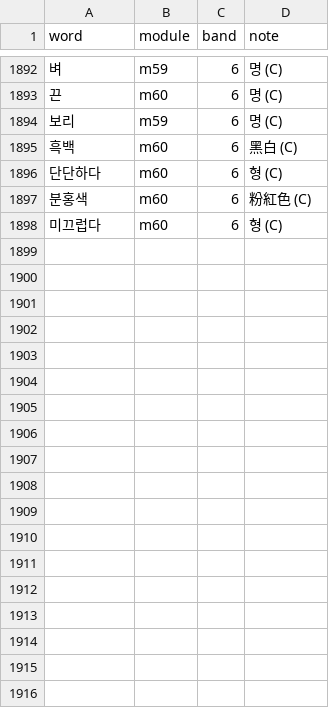
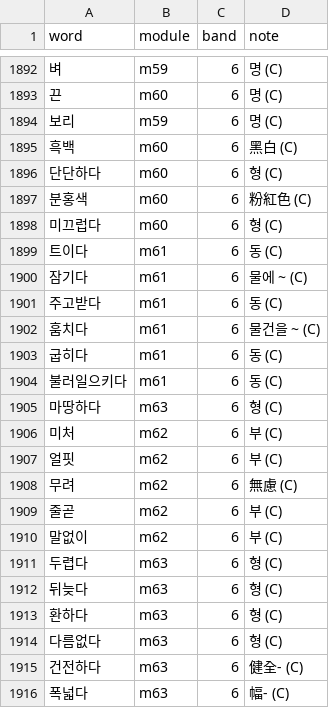
Before and after one commit to nwilliams22/daneo, a TSV file: reference/ring2-slices.tsv, drawn as a sheet; only a part is shown, gaps mark what is left out; the diff names each change by its address in the sheet, - before the commit and + after, or states it on an @@ line.

```diff
--- a/reference/ring2-slices.tsv
+++ b/reference/ring2-slices.tsv
+row 1899: 트이다 | m61 | 6 | 동 (C)
+row 1900: 잠기다 | m61 | 6 | 물에 ~ (C)
+row 1901: 주고받다 | m61 | 6 | 동 (C)
+row 1902: 훔치다 | m61 | 6 | 물건을 ~ (C)
+row 1903: 굽히다 | m61 | 6 | 동 (C)
+row 1904: 불러일으키다 | m61 | 6 | 동 (C)
+row 1905: 마땅하다 | m63 | 6 | 형 (C)
+row 1906: 미처 | m62 | 6 | 부 (C)
+row 1907: 얼핏 | m62 | 6 | 부 (C)
+row 1908: 무려 | m62 | 6 | 無慮 (C)
+row 1909: 줄곧 | m62 | 6 | 부 (C)
+row 1910: 말없이 | m62 | 6 | 부 (C)
+row 1911: 두렵다 | m63 | 6 | 형 (C)
+row 1912: 뒤늦다 | m63 | 6 | 형 (C)
+row 1913: 환하다 | m63 | 6 | 형 (C)
+row 1914: 다름없다 | m63 | 6 | 형 (C)
+row 1915: 건전하다 | m63 | 6 | 健全- (C)
+row 1916: 폭넓다 | m63 | 6 | 幅- (C)
```
Also changed, not shown: reference/ring3-slices.tsv, 19 other files.
